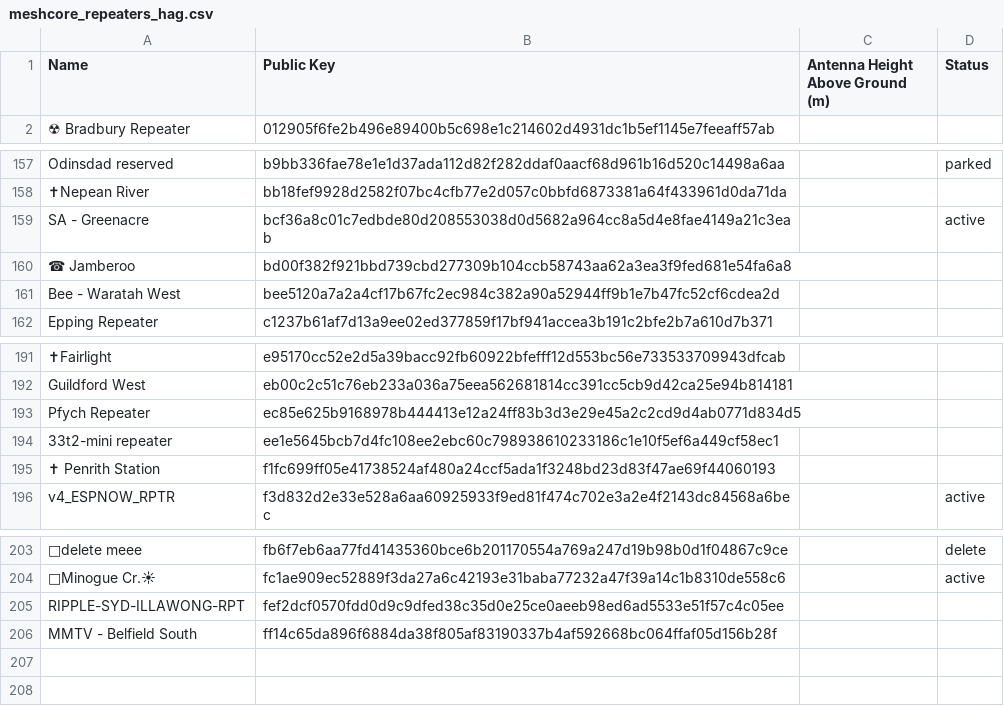
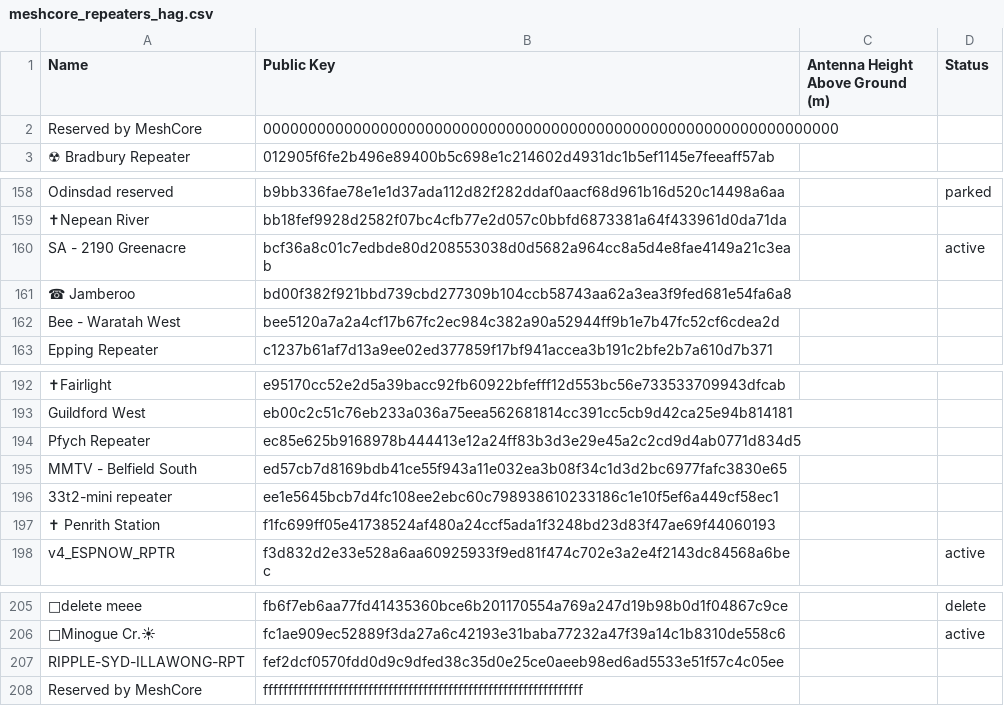
Before and after one commit to s3m1s0n1c/nswmesh_wiki, a CSV file: data/meshcore_repeaters_hag.csv, drawn as a sheet; only a part is shown, gaps mark what is left out; removed rows and columns are numbered as before the commit, all else as after; the diff names each change by its address in the sheet, - before the commit and + after, or states it on an @@ line.

```diff
--- a/data/meshcore_repeaters_hag.csv
+++ b/data/meshcore_repeaters_hag.csv
+row 2: Reserved by MeshCore | 0000000000000000000000000000000000000000000000000000000000000000
-A160 (Name): SA - Greenacre
+A160 (Name): SA - 2190 Greenacre
+row 195: MMTV - Belfield South | ed57cb7d8169bdb41ce55f943a11e032ea3b08f34c1d3d2bc6977fafc3830e65
-row 206: MMTV - Belfield South | ff14c65da896f6884da38f805af83190337b4af592668bc064ffaf05d156b28f
+row 208: Reserved by MeshCore | ffffffffffffffffffffffffffffffffffffffffffffffffffffffffffffffff
```
Also changed, not shown: 1 other file.
